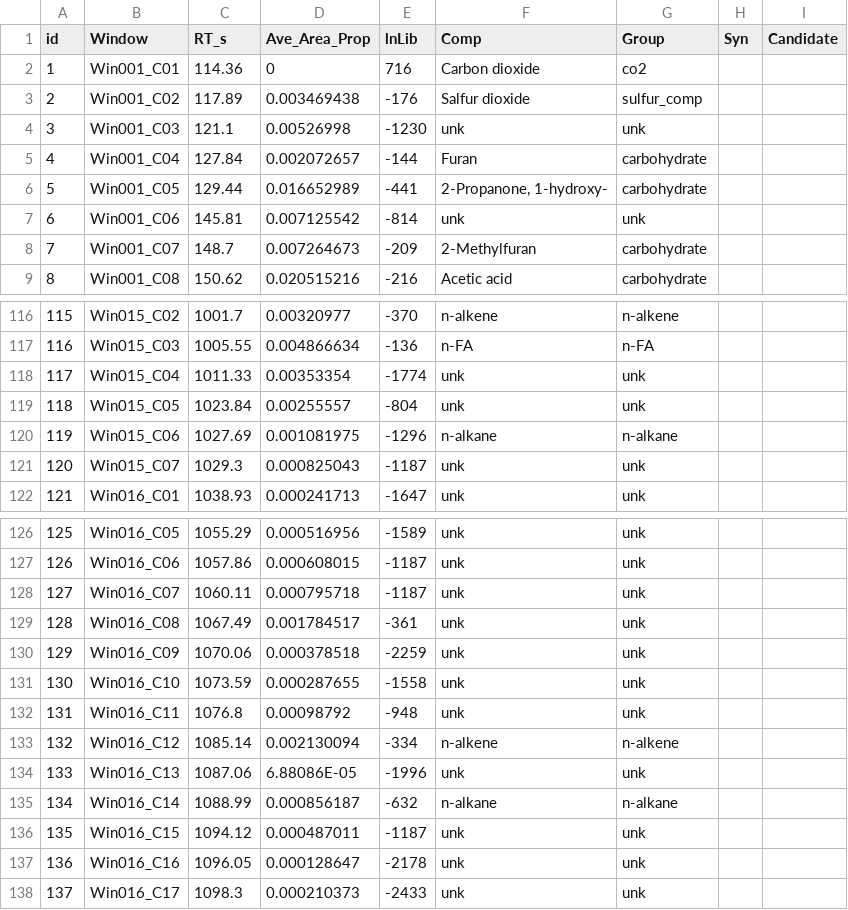
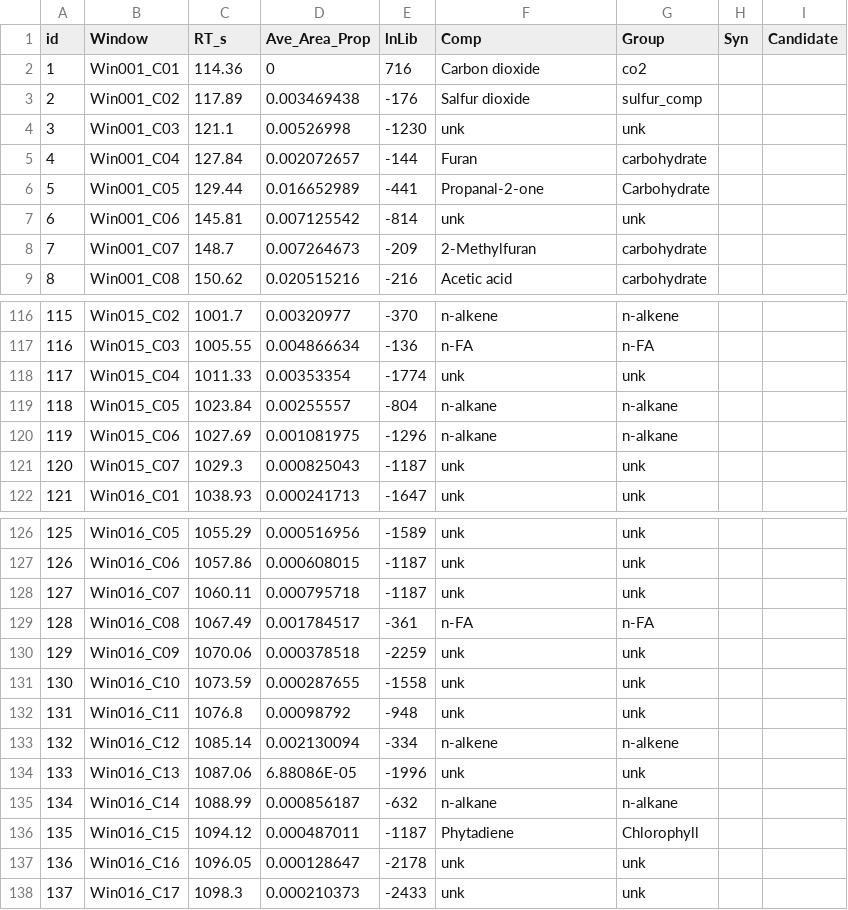
Before and after one commit to ShunHasegawa/Boreal-Temperate-CN-Pyrolysis, a CSV file: Data/Compound_Litter_Aheden.csv, drawn as a sheet; only a part is shown, gaps mark what is left out.

```diff
--- a/Data/Compound_Litter_Aheden.csv
+++ b/Data/Compound_Litter_Aheden.csv
@@ -5,3 +5,3 @@
 4,Win001_C04,127.84,0.002072657,-144,Furan,carbohydrate,,
-5,Win001_C05,129.44,0.016652989,-441,"2-Propanone, 1-hydroxy-",carbohydrate,,
+5,Win001_C05,129.44,0.016652989,-441,Propanal-2-one,Carbohydrate,,
 6,Win001_C06,145.81,0.007125542,-814,unk,unk,,
@@ -118,3 +118,3 @@
 117,Win015_C04,1011.33,0.00353354,-1774,unk,unk,,
-118,Win015_C05,1023.84,0.00255557,-804,unk,unk,,
+118,Win015_C05,1023.84,0.00255557,-804,n-alkane,n-alkane,,
 119,Win015_C06,1027.69,0.001081975,-1296,n-alkane,n-alkane,,
@@ -128,3 +128,3 @@
 127,Win016_C07,1060.11,0.000795718,-1187,unk,unk,,
-128,Win016_C08,1067.49,0.001784517,-361,unk,unk,,
+128,Win016_C08,1067.49,0.001784517,-361,n-FA,n-FA,,
 129,Win016_C09,1070.06,0.000378518,-2259,unk,unk,,
@@ -135,3 +135,3 @@
 134,Win016_C14,1088.99,0.000856187,-632,n-alkane,n-alkane,,
-135,Win016_C15,1094.12,0.000487011,-1187,unk,unk,,
+135,Win016_C15,1094.12,0.000487011,-1187,Phytadiene,Chlorophyll,,
 136,Win016_C16,1096.05,0.000128647,-2178,unk,unk,,
```
Also changed, not shown: Data/Compound_Litter_Svartberget.csv, 2 other files.
